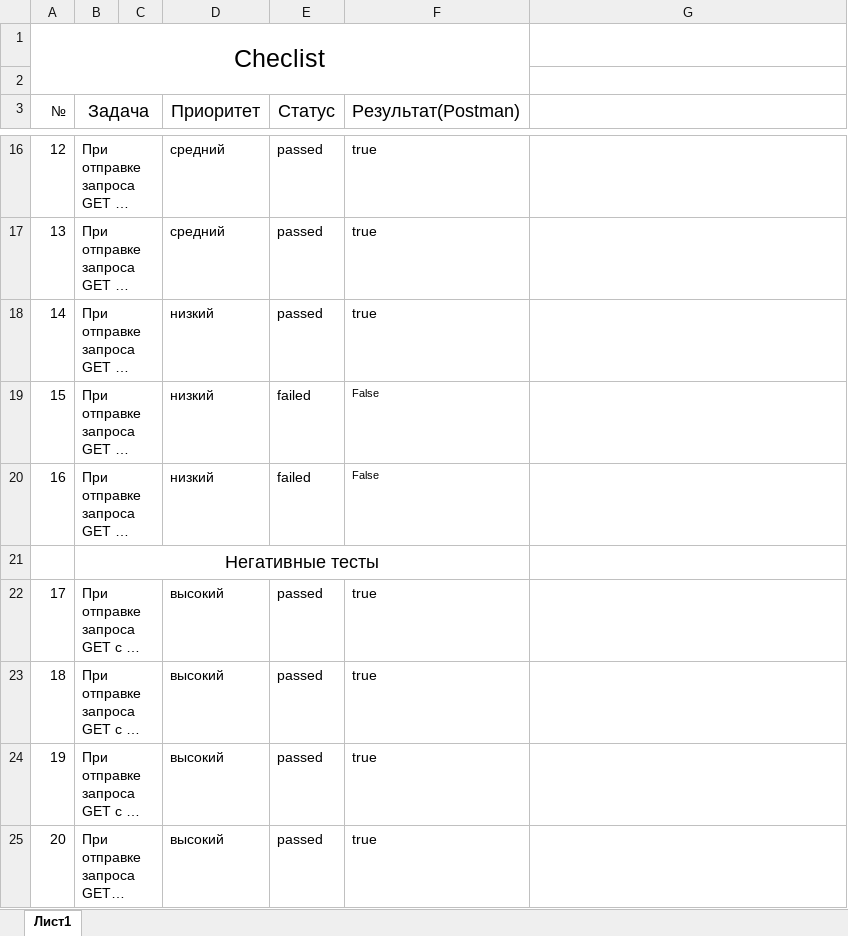
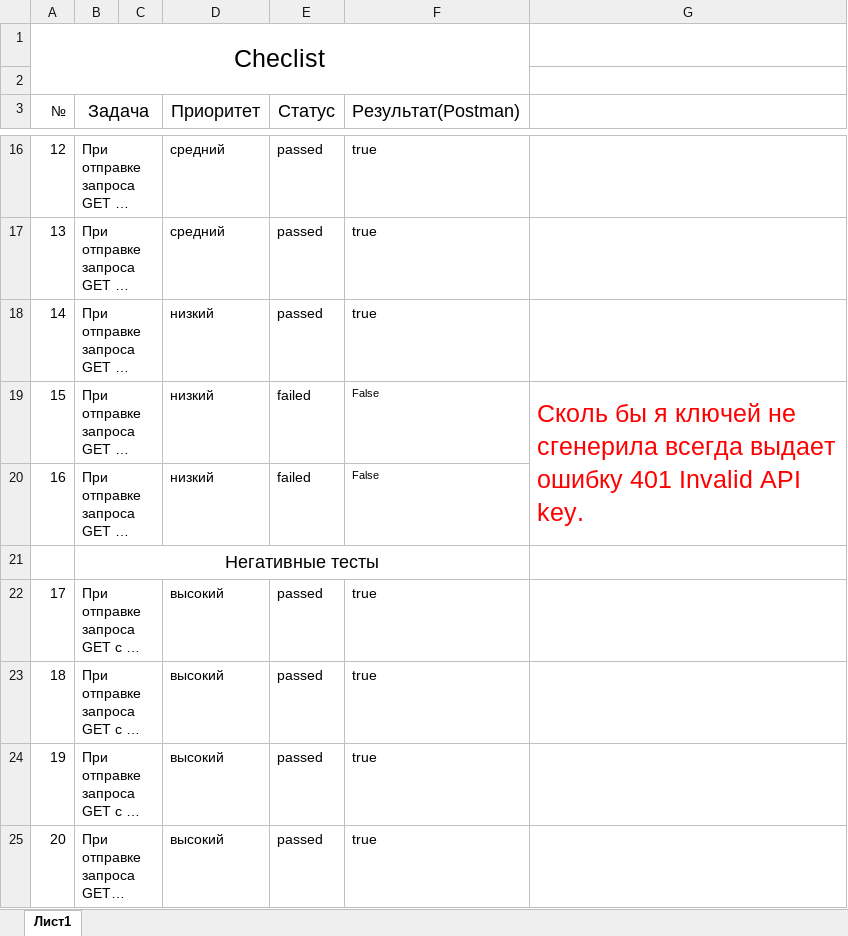
Before and after one commit to NYPanchuk/API, an Excel workbook: Checlist.xlsx, sheet Лист1, drawn as a sheet; only a part is shown, gaps mark what is left out; long unchanged cells end in …; values as stored, in another font and other column widths than the file's, no borders; the diff names each change by its address in the sheet, - before the commit and + after, or states it on an @@ line.

Commit message:
Add files via upload

```diff
--- a/Checlist.xlsx (sheet Лист1)
+++ b/Checlist.xlsx (sheet Лист1)
-G19: (empty)
+G19: Сколь бы я ключей не сгенерила всегда выдает ошибку 401 Invalid API key.
+G19:G20 merged
```
